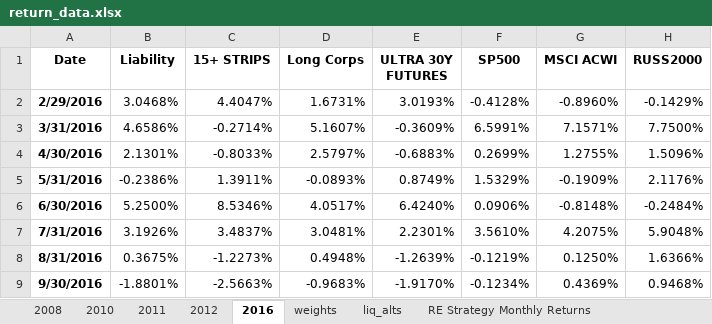
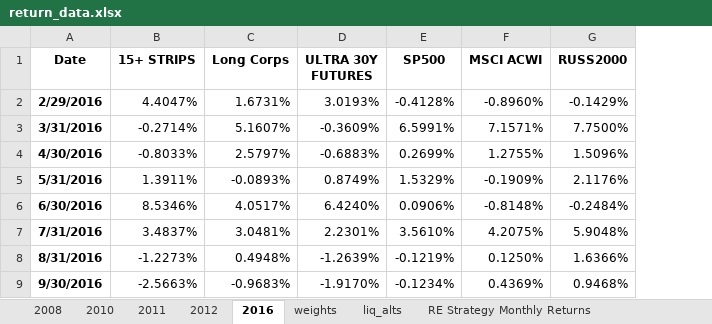
Before and after one commit to pforjoe/SAA, an Excel workbook: data/time_series/return_data.xlsx, sheet 2016, drawn as a sheet; only a part is shown; values as stored, in another font and other column widths than the file's, no borders; the diff names each change by its address in the sheet, - before the commit and + after, or states it on an @@ line.

```diff
--- a/data/time_series/return_data.xlsx (sheet 2016)
+++ b/data/time_series/return_data.xlsx (sheet 2016)
-column B (Liability), rows 2-9: 3.0468% | 4.6586% | 2.1301% | -0.2386% | 5.2500% | 3.1926% | 0.3675% | -1.8801%
```
Also changed, not shown: sheet 2012, sheet 2011, sheet 2010, sheet 2008, sheet liq_alts.
